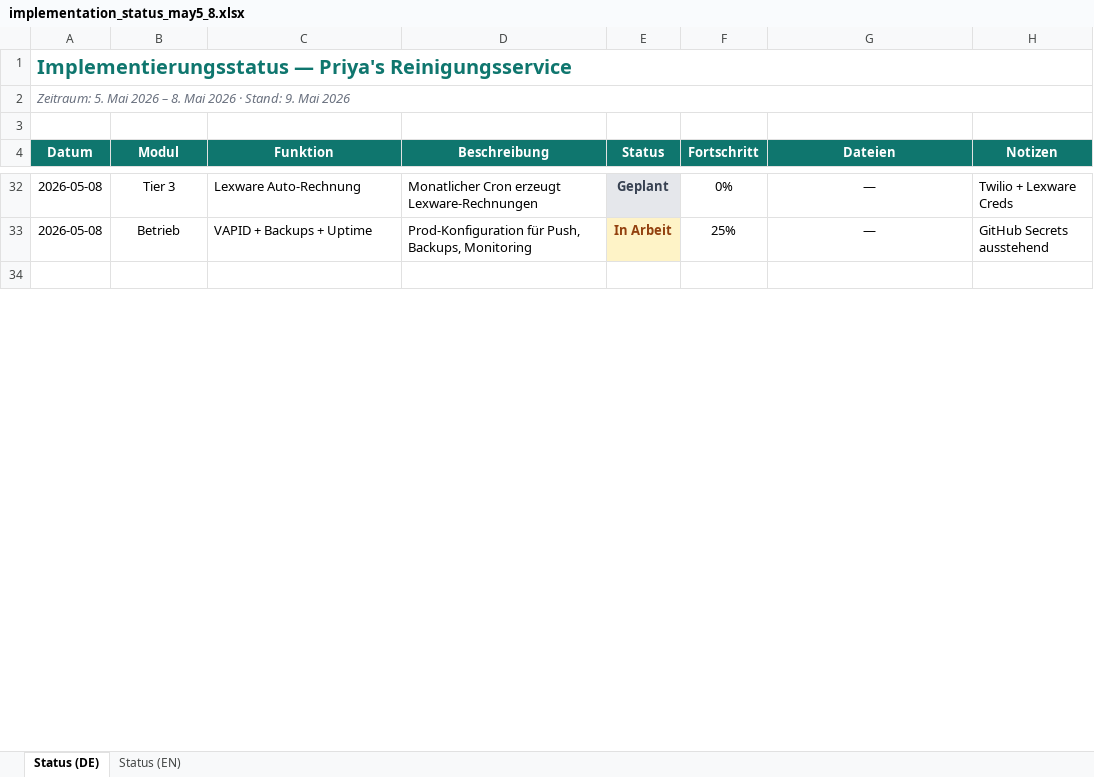
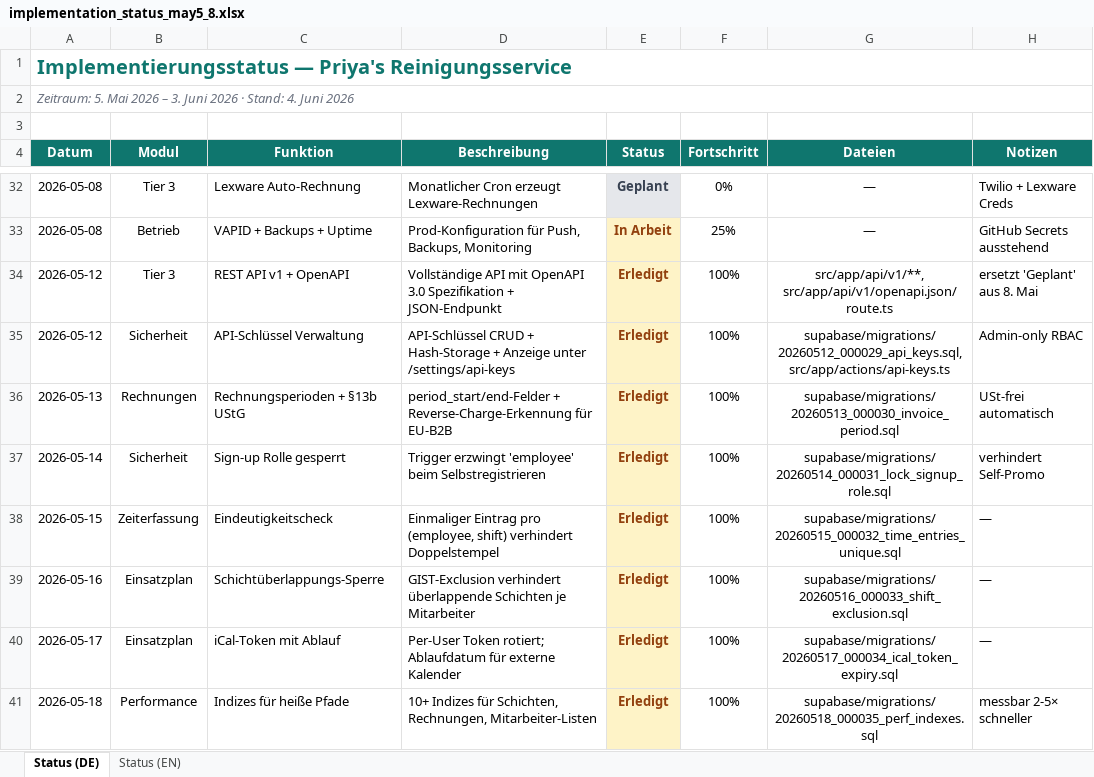
Before and after one commit to HaseeburRehma/priyas-application, an Excel workbook: implementation_status_may5_8.xlsx, sheet Status (DE), drawn as a sheet; only a part is shown, gaps mark what is left out; the shorter side is filled out with more unchanged rows; values as stored, in another font and other column widths than the file's, no borders; conditional formats not drawn; the diff covers the shown part only; the diff names each change by its address in the sheet, - before the commit and + after, or states it on an @@ line.

```diff
--- a/implementation_status_may5_8.xlsx (sheet Status (DE))
+++ b/implementation_status_may5_8.xlsx (sheet Status (DE))
-A2 (Datum): …2026 – 8. Mai 2026 · Stand: 9. Mai 2026
+A2 (Datum): …2026 – 3. Juni 2026 · Stand: 4. Juni 2026
+row 34: 2026-05-12 | Tier 3 | REST API v1 + OpenAPI | Vollständige API mit OpenAPI 3.0 Spezifikation + JSON-Endpunkt | Erledigt | 100% | src/app/api/v1/**, src/app/api/v1/openapi.json/route.ts | ersetzt 'Geplant' aus 8. Mai
+row 35: 2026-05-12 | Sicherheit | API-Schlüssel Verwaltung | API-Schlüssel CRUD + Hash-Storage + Anzeige unter /settings/api-keys | Erledigt | 100% | supabase/migrations/20260512_000029_api_keys.sql, src/app/actions/api-keys.ts | Admin-only RBAC
+row 36: 2026-05-13 | Rechnungen | Rechnungsperioden + §13b UStG | period_start/end-Felder + Reverse-Charge-Erkennung für EU-B2B | Erledigt | 100% | supabase/migrations/20260513_000030_invoice_period.sql | USt-frei automatisch
+row 37: 2026-05-14 | Sicherheit | Sign-up Rolle gesperrt | Trigger erzwingt 'employee' beim Selbstregistrieren | Erledigt | 100% | supabase/migrations/20260514_000031_lock_signup_role.sql | verhindert Self-Promo
+row 38: 2026-05-15 | Zeiterfassung | Eindeutigkeitscheck | Einmaliger Eintrag pro (employee, shift) verhindert Doppelstempel | Erledigt | 100% | supabase/migrations/20260515_000032_time_entries_unique.sql | —
+row 39: 2026-05-16 | Einsatzplan | Schichtüberlappungs-Sperre | GIST-Exclusion verhindert überlappende Schichten je Mitarbeiter | Erledigt | 100% | supabase/migrations/20260516_000033_shift_exclusion.sql | —
+row 40: 2026-05-17 | Einsatzplan | iCal-Token mit Ablauf | Per-User Token rotiert; Ablaufdatum für externe Kalender | Erledigt | 100% | supabase/migrations/20260517_000034_ical_token_expiry.sql | —
+row 41: 2026-05-18 | Performance | Indizes für heiße Pfade | 10+ Indizes für Schichten, Rechnungen, Mitarbeiter-Listen | Erledigt | 100% | supabase/migrations/20260518_000035_perf_indexes.sql | messbar 2-5× schneller
```
Also changed, not shown: 32 added rows and 2 edited cells elsewhere in this sheet, sheet Status (EN), 45 other files.
